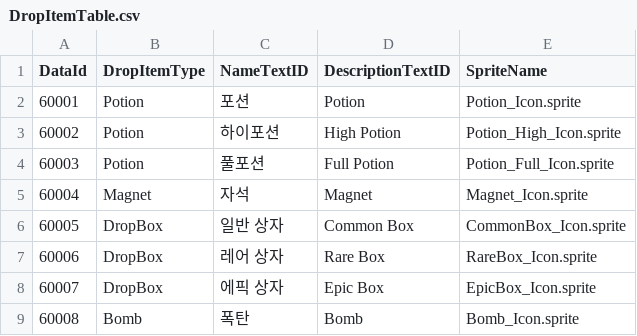
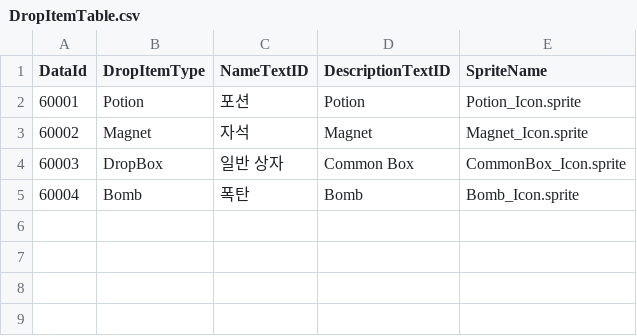
Before and after one commit to gryphus11/PROJECT_SA, a CSV file: Assets/@Resources/Data/Csv/DropItemTable.csv, drawn as a sheet.

```diff
--- a/Assets/@Resources/Data/Csv/DropItemTable.csv
+++ b/Assets/@Resources/Data/Csv/DropItemTable.csv
@@ -2,8 +2,4 @@
 60001,Potion,포션,Potion,Potion_Icon.sprite
-60002,Potion,하이포션,High Potion,Potion_High_Icon.sprite
-60003,Potion,풀포션,Full Potion,Potion_Full_Icon.sprite
-60004,Magnet,자석,Magnet,Magnet_Icon.sprite
-60005,DropBox,일반 상자,Common Box,CommonBox_Icon.sprite
-60006,DropBox,레어 상자,Rare Box,RareBox_Icon.sprite
-60007,DropBox,에픽 상자,Epic Box,EpicBox_Icon.sprite
-60008,Bomb,폭탄,Bomb,Bomb_Icon.sprite
+60002,Magnet,자석,Magnet,Magnet_Icon.sprite
+60003,DropBox,일반 상자,Common Box,CommonBox_Icon.sprite
+60004,Bomb,폭탄,Bomb,Bomb_Icon.sprite
```
Also changed, not shown: Assets/@Resources/Data/Csv/CreatureTable.csv, 46 other files.
